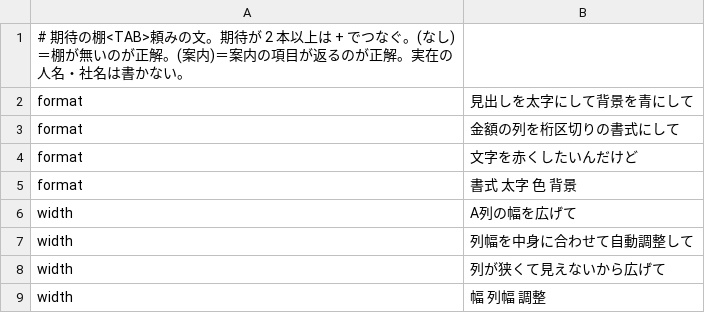
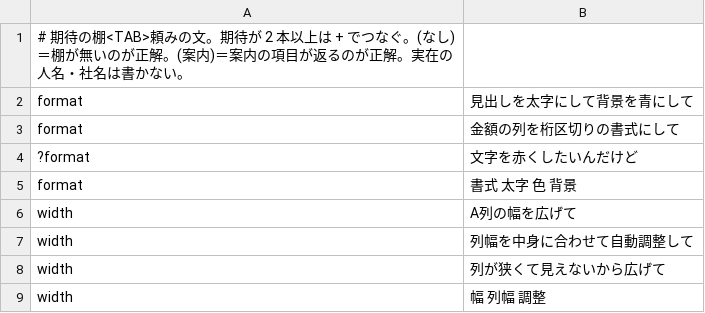
Before and after one commit to shu1551/shu-gas-manager, a TSV file: ws_exam/phrases_見た目.tsv, drawn as a sheet.

```diff
--- a/ws_exam/phrases_見た目.tsv
+++ b/ws_exam/phrases_見た目.tsv
@@ -3,3 +3,3 @@ format	見出しを太字にして背景を青にして
 format	金額の列を桁区切りの書式にして
-format	文字を赤くしたいんだけど
+?format	文字を赤くしたいんだけど
 format	書式 太字 色 背景
```
Also changed, not shown: ws_exam/phrases_ijiwaru.tsv, ws_exam/phrases_行と列.tsv, 3 other files.
